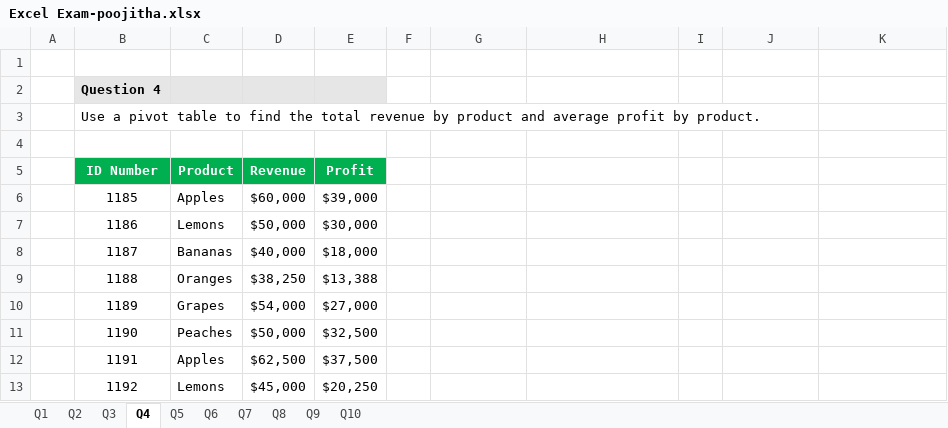
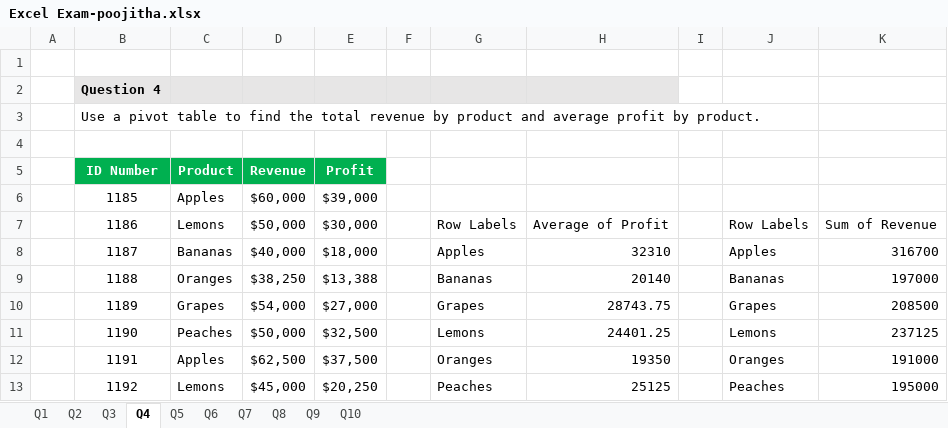
Before and after one commit to poojithaperumandla267-arch/poojitha, an Excel workbook: Excel Exam-poojitha.xlsx, sheet Q4, drawn as a sheet; only a part is shown; values as stored, in another font and other column widths than the file's, no borders; the diff covers the shown part only; the diff names each change by its address in the sheet, - before the commit and + after, or states it on an @@ line.

```diff
--- a/Excel Exam-poojitha.xlsx (sheet Q4)
+++ b/Excel Exam-poojitha.xlsx (sheet Q4)
-F2:H2 fill: none
+F2:H2 fill: #E7E6E6
-G7: (empty)
+G7: Row Labels
-H7: (empty)
+H7: Average of Profit
-J7: (empty)
+J7: Row Labels
-K7: (empty)
+K7: Sum of Revenue
-G8: (empty)
+G8: Apples
-H8: (empty)
+H8: 32310
-J8: (empty)
+J8: Apples
-K8: (empty)
+K8: 316700
-G9: (empty)
+G9: Bananas
-H9: (empty)
+H9: 20140
-J9: (empty)
+J9: Bananas
-K9: (empty)
+K9: 197000
-G10: (empty)
+G10: Grapes
-H10: (empty)
+H10: 28743.75
-J10: (empty)
+J10: Grapes
-K10: (empty)
+K10: 208500
-G11: (empty)
+G11: Lemons
-H11: (empty)
+H11: 24401.25
-J11: (empty)
+J11: Lemons
-K11: (empty)
+K11: 237125
-G12: (empty)
+G12: Oranges
-H12: (empty)
+H12: 19350
-J12: (empty)
+J12: Oranges
-K12: (empty)
+K12: 191000
-G13: (empty)
+G13: Peaches
-H13: (empty)
+H13: 25125
-J13: (empty)
+J13: Peaches
-K13: (empty)
+K13: 195000
```
Also changed, not shown: 4 edited cells elsewhere in this sheet, sheet Q9, sheet Q7, sheet Q6, sheet Q8, sheet Q10, sheet Q5.
